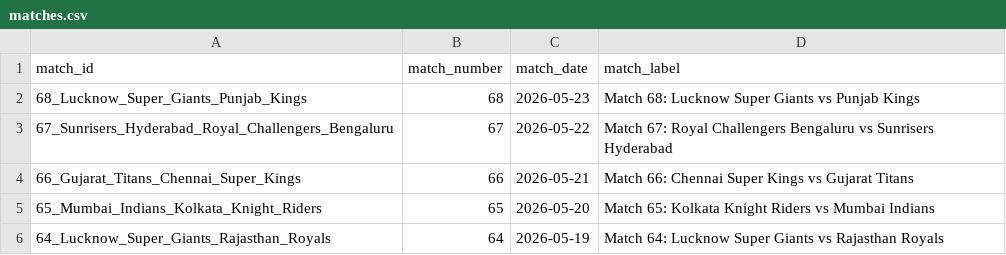
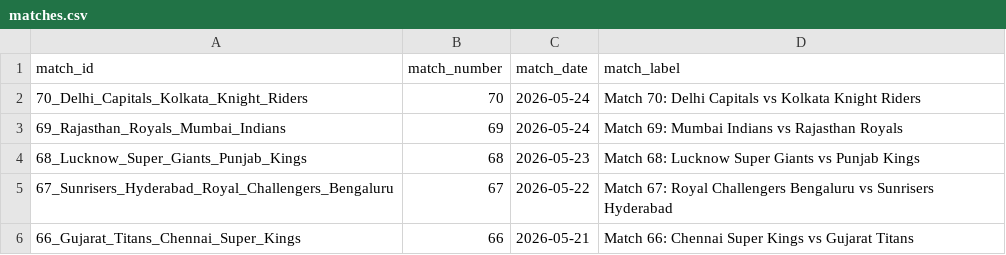
Before and after one commit to rockywick/ncc-fantasy-league-2026, a CSV file: docs/data/matches.csv, drawn as a sheet; only a part is shown; the shorter side is filled out with more unchanged rows.

```diff
--- a/docs/data/matches.csv
+++ b/docs/data/matches.csv
@@ -1,2 +1,4 @@
 match_id,match_number,match_date,match_label
+70_Delhi_Capitals_Kolkata_Knight_Riders,70,2026-05-24,Match 70: Delhi Capitals vs Kolkata Knight Riders
+69_Rajasthan_Royals_Mumbai_Indians,69,2026-05-24,Match 69: Mumbai Indians vs Rajasthan Royals
 68_Lucknow_Super_Giants_Punjab_Kings,68,2026-05-23,Match 68: Lucknow Super Giants vs Punjab Kings
```
Also changed, not shown: docs/data/match_owner_player_points.csv, docs/data/owner_player_points.csv, 4 other files.
